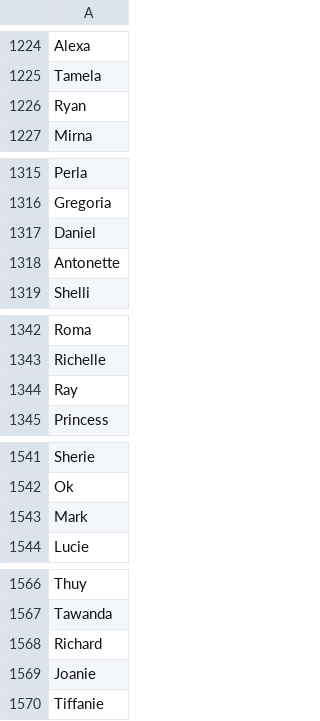
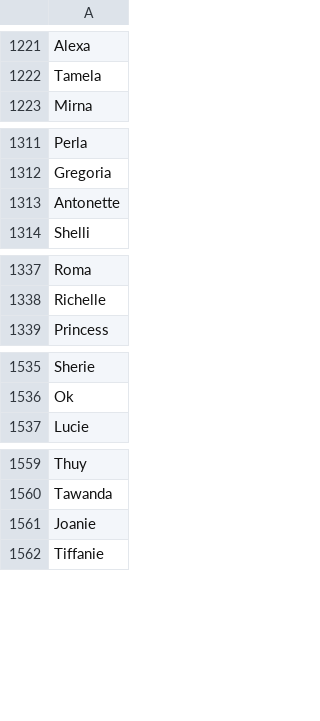
Before and after one commit to EMRL/judge, a CSV file: data/female.csv, drawn as a sheet; only a part is shown, gaps mark what is left out; the diff covers the shown part only.

```diff
--- a/data/female.csv
+++ b/data/female.csv
@@ -1225,3 +1222,2 @@ Alexa
 Tamela
-Ryan
 Mirna
@@ -1316,3 +1312,2 @@ Perla
 Gregoria
-Daniel
 Antonette
@@ -1343,3 +1338,2 @@ Roma
 Richelle
-Ray
 Princess
@@ -1542,3 +1536,2 @@ Sherie
 Ok
-Mark
 Lucie
@@ -1567,3 +1560,2 @@ Thuy
 Tawanda
-Richard
 Joanie
```
Also changed, not shown: 20 removed rows elsewhere in this file.
